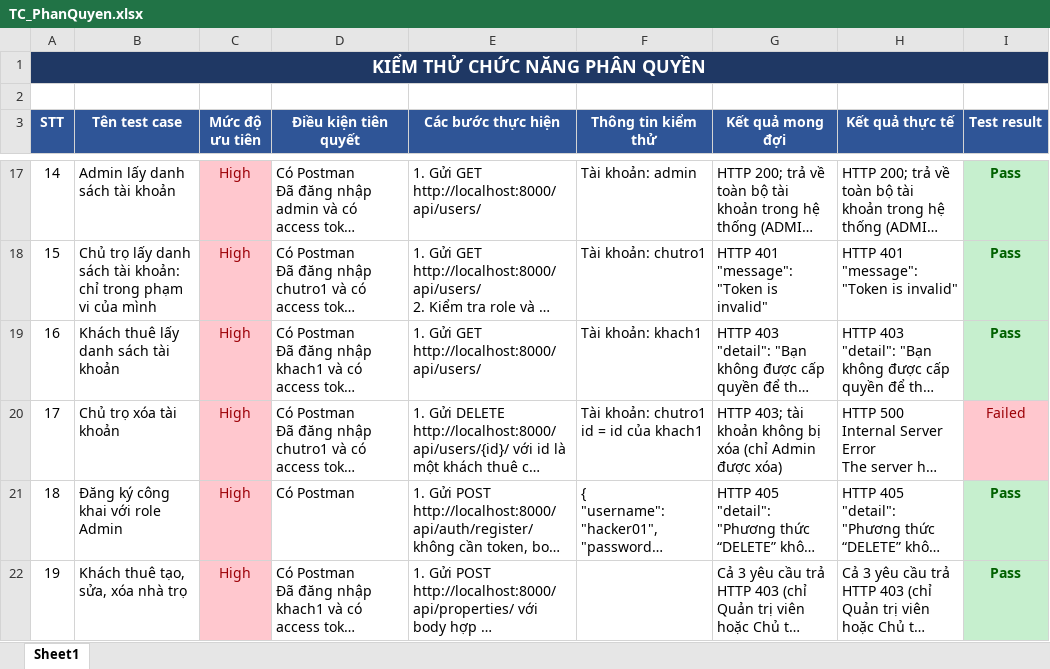
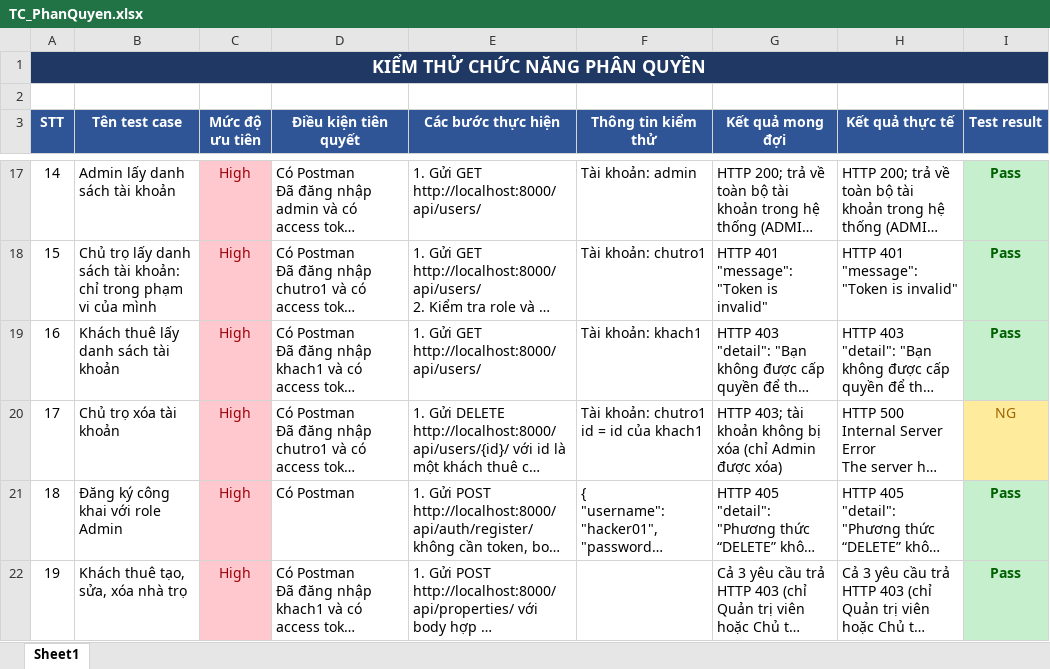
Before and after one commit to TheBao0105/nhatro-management, an Excel workbook: TestCase/TC_PhanQuyen.xlsx, sheet Sheet1, drawn as a sheet; only a part is shown, gaps mark what is left out; long unchanged cells end in …; values as stored, in another font and other column widths than the file's, no borders; conditional formats not drawn; the diff names each change by its address in the sheet, - before the commit and + after, or states it on an @@ line.

```diff
--- a/TestCase/TC_PhanQuyen.xlsx (sheet Sheet1)
+++ b/TestCase/TC_PhanQuyen.xlsx (sheet Sheet1)
-I20 (Test result): Failed
+I20 (Test result): NG
@@ I20 fill: #FFC7CE → #FFEB9C, text colour: #9C0006 → #9C6500 @@
```
Also changed, not shown: TestCase/TC_DangNhap.xlsx, TestCase/TC_DoiMatKhau.xlsx, 3 other files.
